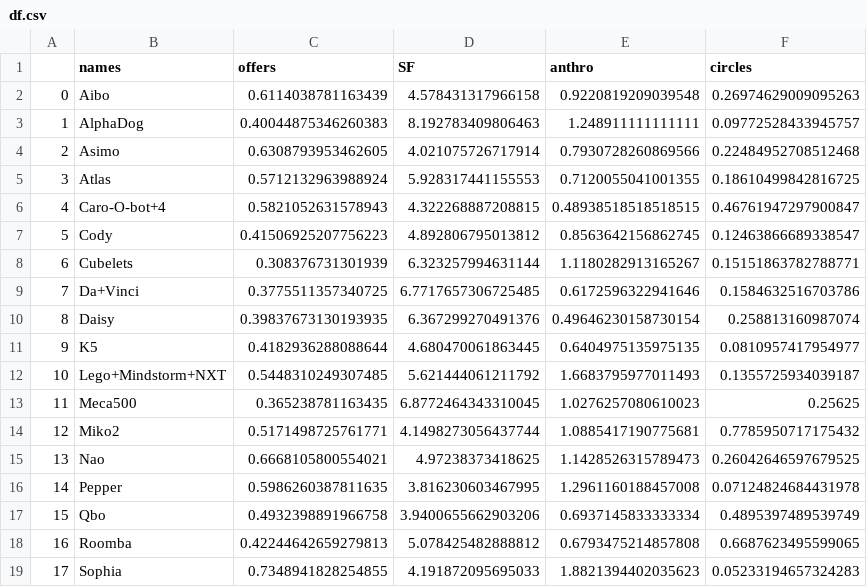
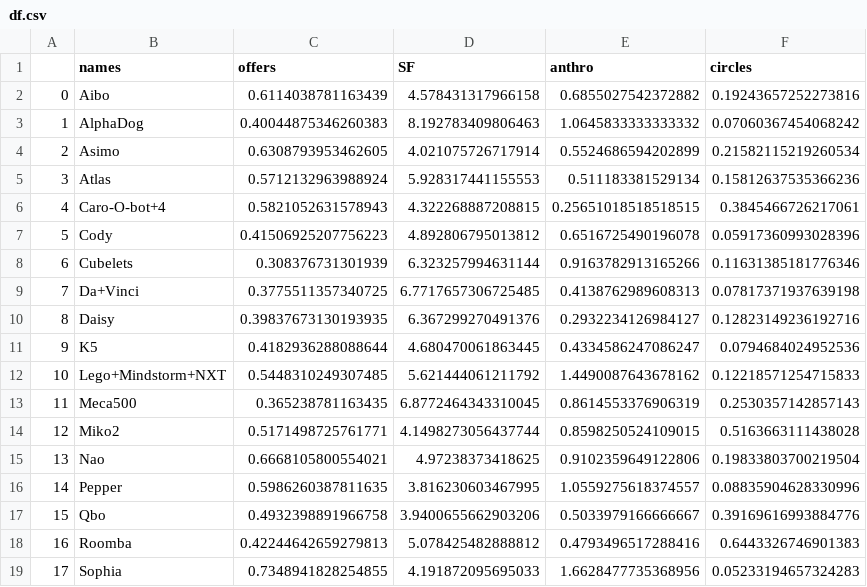
Before and after one commit to Ikbenjamin07/Robot-Analyse-PREUni-Project, a CSV file: df.csv, drawn as a sheet.

```diff
--- a/df.csv
+++ b/df.csv
@@ -1,19 +1,19 @@
 ,names,offers,SF,anthro,circles
-0,Aibo,0.6114038781163439,4.578431317966158,0.9220819209039548,0.26974629009095263
-1,AlphaDog,0.40044875346260383,8.192783409806463,1.248911111111111,0.09772528433945757
-2,Asimo,0.6308793953462605,4.021075726717914,0.7930728260869566,0.22484952708512468
-3,Atlas,0.5712132963988924,5.928317441155553,0.7120055041001355,0.18610499842816725
-4,Caro-O-bot+4,0.5821052631578943,4.322268887208815,0.48938518518518515,0.46761947297900847
-5,Cody,0.41506925207756223,4.892806795013812,0.8563642156862745,0.12463866689338547
-6,Cubelets,0.308376731301939,6.323257994631144,1.1180282913165267,0.15151863782788771
-7,Da+Vinci,0.3775511357340725,6.7717657306725485,0.6172596322941646,0.1584632516703786
-8,Daisy,0.39837673130193935,6.367299270491376,0.49646230158730154,0.258813160987074
-9,K5,0.4182936288088644,4.680470061863445,0.6404975135975135,0.0810957417954977
-10,Lego+Mindstorm+NXT,0.5448310249307485,5.621444061211792,1.6683795977011493,0.1355725934039187
-11,Meca500,0.365238781163435,6.8772464343310045,1.0276257080610023,0.25625
-12,Miko2,0.5171498725761771,4.1498273056437744,1.0885417190775681,0.7785950717175432
-13,Nao,0.6668105800554021,4.97238373418625,1.1428526315789473,0.26042646597679525
-14,Pepper,0.5986260387811635,3.816230603467995,1.2961160188457008,0.07124824684431978
-15,Qbo,0.4932398891966758,3.9400655662903206,0.6937145833333334,0.4895397489539749
-16,Roomba,0.42244642659279813,5.078425482888812,0.6793475214857808,0.6687623495599065
-17,Sophia,0.7348941828254855,4.191872095695033,1.8821394402035623,0.05233194657324283
+0,Aibo,0.6114038781163439,4.578431317966158,0.6855027542372882,0.19243657252273816
+1,AlphaDog,0.40044875346260383,8.192783409806463,1.0645833333333332,0.07060367454068242
+2,Asimo,0.6308793953462605,4.021075726717914,0.5524686594202899,0.21582115219260534
+3,Atlas,0.5712132963988924,5.928317441155553,0.511183381529134,0.15812637535366236
+4,Caro-O-bot+4,0.5821052631578943,4.322268887208815,0.25651018518518515,0.3845466726217061
+5,Cody,0.41506925207756223,4.892806795013812,0.6516725490196078,0.05917360993028396
+6,Cubelets,0.308376731301939,6.323257994631144,0.9163782913165266,0.11631385181776346
+7,Da+Vinci,0.3775511357340725,6.7717657306725485,0.4138762989608313,0.07817371937639198
+8,Daisy,0.39837673130193935,6.367299270491376,0.2932234126984127,0.12823149236192716
+9,K5,0.4182936288088644,4.680470061863445,0.4334586247086247,0.0794684024952536
+10,Lego+Mindstorm+NXT,0.5448310249307485,5.621444061211792,1.4490087643678162,0.12218571254715833
+11,Meca500,0.365238781163435,6.8772464343310045,0.8614553376906319,0.2530357142857143
+12,Miko2,0.5171498725761771,4.1498273056437744,0.8598250524109015,0.5163663111438028
+13,Nao,0.6668105800554021,4.97238373418625,0.9102359649122806,0.19833803700219504
+14,Pepper,0.5986260387811635,3.816230603467995,1.0559275618374557,0.08835904628330996
+15,Qbo,0.4932398891966758,3.9400655662903206,0.5033979166666667,0.39169616993884776
+16,Roomba,0.42244642659279813,5.078425482888812,0.4793496517288416,0.6443326746901383
+17,Sophia,0.7348941828254855,4.191872095695033,1.6628477735368956,0.05233194657324283
```
Also changed, not shown: 8 other files.
